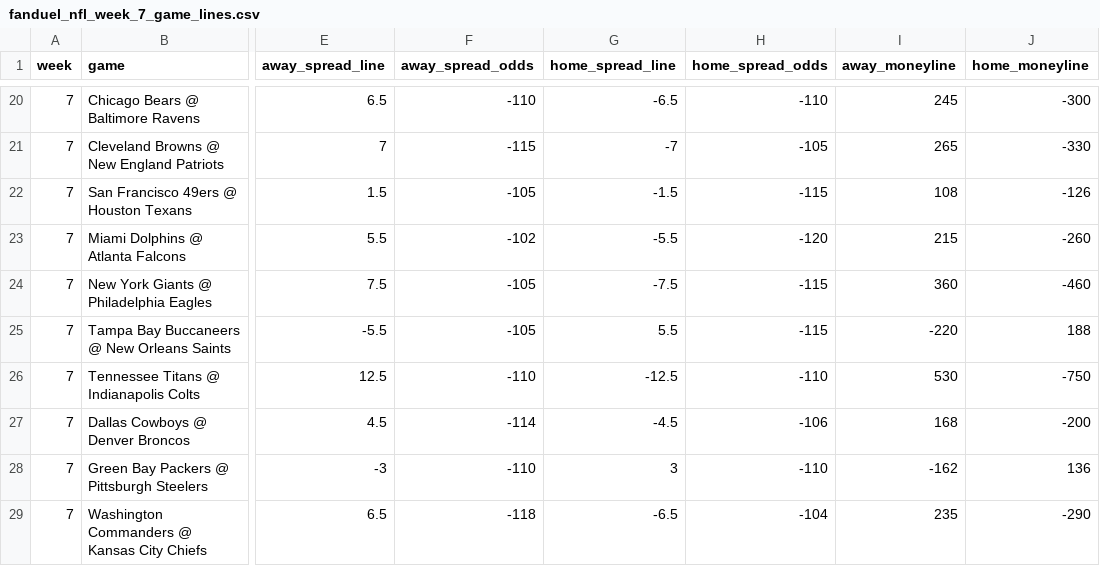
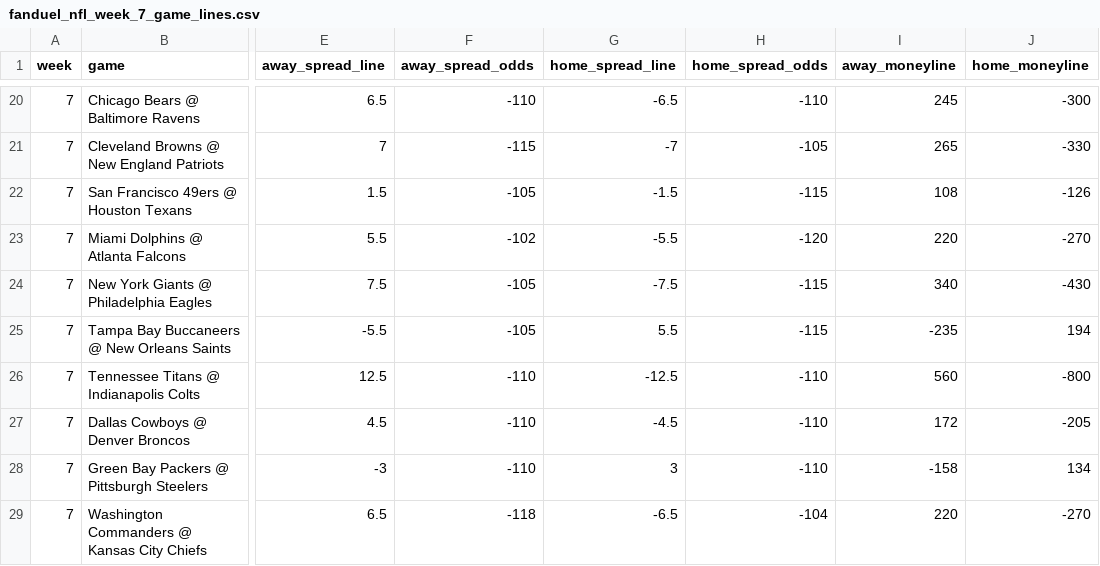
Before and after one commit to atharva-ketkar1/NFL_Game_Predictor, a CSV file: nfl_data/week_7/fanduel_nfl_week_7_game_lines.csv, drawn as a sheet; only a part is shown, gaps mark what is left out; the diff covers the shown part only; the diff names each change by its address in the sheet, - before the commit and + after, or states it on an @@ line.

```diff
--- a/nfl_data/week_7/fanduel_nfl_week_7_game_lines.csv
+++ b/nfl_data/week_7/fanduel_nfl_week_7_game_lines.csv
-I23 (away_moneyline): 215
+I23 (away_moneyline): 220
-J23 (home_moneyline): -260
+J23 (home_moneyline): -270
-I24 (away_moneyline): 360
+I24 (away_moneyline): 340
-J24 (home_moneyline): -460
+J24 (home_moneyline): -430
-I25 (away_moneyline): -220
+I25 (away_moneyline): -235
-J25 (home_moneyline): 188
+J25 (home_moneyline): 194
-I26 (away_moneyline): 530
+I26 (away_moneyline): 560
-J26 (home_moneyline): -750
+J26 (home_moneyline): -800
-F27 (away_spread_odds): -114
+F27 (away_spread_odds): -110
-H27 (home_spread_odds): -106
+H27 (home_spread_odds): -110
-I27 (away_moneyline): 168
+I27 (away_moneyline): 172
-J27 (home_moneyline): -200
+J27 (home_moneyline): -205
-I28 (away_moneyline): -162
+I28 (away_moneyline): -158
-J28 (home_moneyline): 136
+J28 (home_moneyline): 134
-I29 (away_moneyline): 235
+I29 (away_moneyline): 220
-J29 (home_moneyline): -290
+J29 (home_moneyline): -270
```
Also changed, not shown: 64 edited cells elsewhere in this file, nfl_data/week_7/draftkings_nfl_week_7_game_lines.csv, 5 other files.
